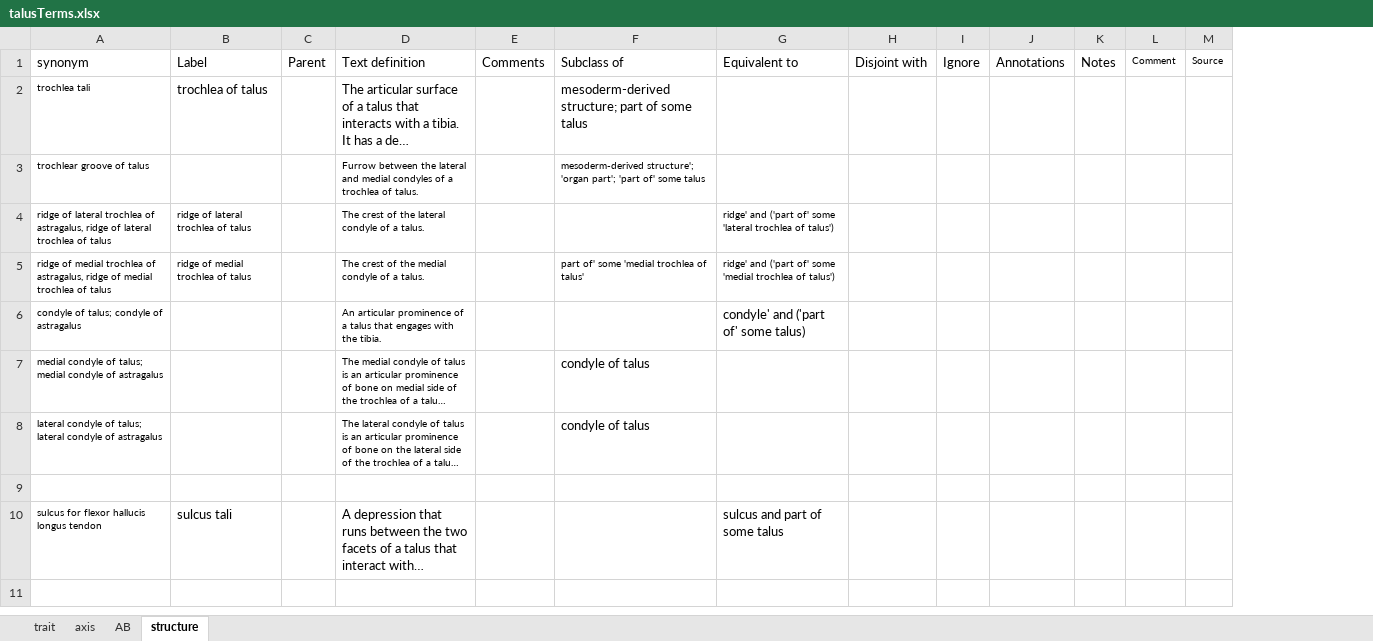
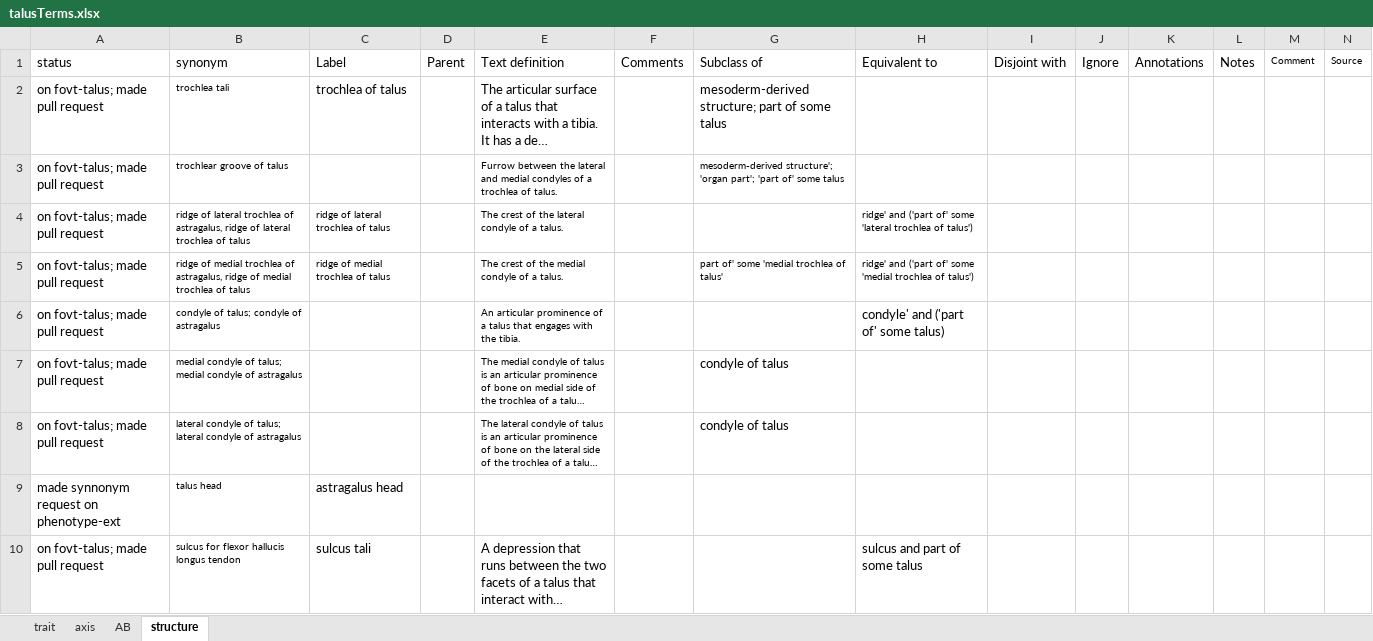
Before and after one commit to futres/fovt, an Excel workbook: terms/talusTerms.xlsx, sheet structure, drawn as a sheet; only a part is shown; long unchanged cells end in …; values as stored, in another font and other column widths than the file's, no borders; rows hold the shown columns only; the diff names each change by its address in the sheet, - before the commit and + after, or states it on an @@ line.

Commit message:
updating terms and imports

```diff
--- a/terms/talusTerms.xlsx (sheet structure)
+++ b/terms/talusTerms.xlsx (sheet structure)
+column A, rows 1-10: status | on fovt-talus; made pull request | on fovt-talus; made pull request | on fovt-talus; made pull request | on fovt-talus; made pull request | on fovt-talus; made pull request | on fovt-talus; made pull request | on fovt-talus; made pull request | made synnonym request on phenotype-ext | on fovt-talus; made pull request
-row 9: (empty)
+row 9: made synnonym request on phenotype-ext | talus head | astragalus head
```
Also changed, not shown: terms/femurTerms.xlsx, terms/humerusTerms.xlsx, 7 other files.
